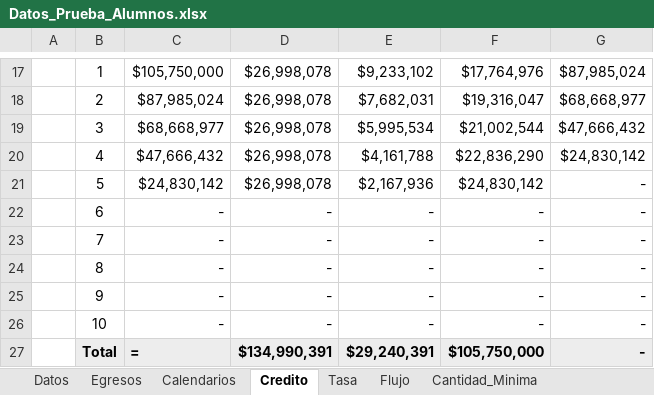
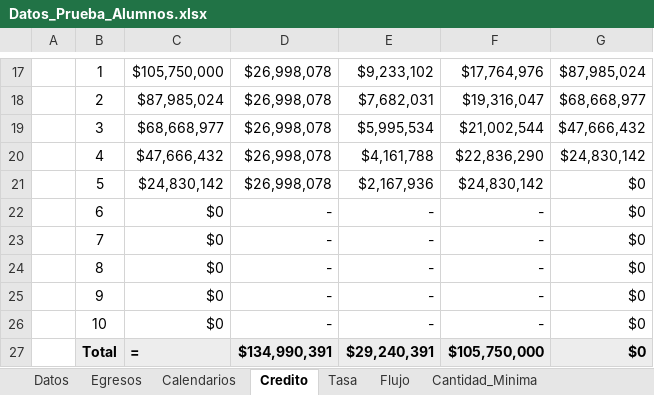
Before and after one commit to maruzs/prueba2Ingeco, an Excel workbook: Datos_Prueba_Alumnos.xlsx, sheet Credito, drawn as a sheet; only a part is shown, gaps mark what is left out; values as stored, in another font and other column widths than the file's, no borders; the diff names each change by its address in the sheet, - before the commit and + after, or states it on an @@ line.

```diff
--- a/Datos_Prueba_Alumnos.xlsx (sheet Credito)
+++ b/Datos_Prueba_Alumnos.xlsx (sheet Credito)
-G21:G27: -
+G21:G27: $0
-C22:C26: -
+C22:C26: $0
```
Also changed, not shown: sheet Cantidad_Minima, sheet Calendarios, 2 other files.
